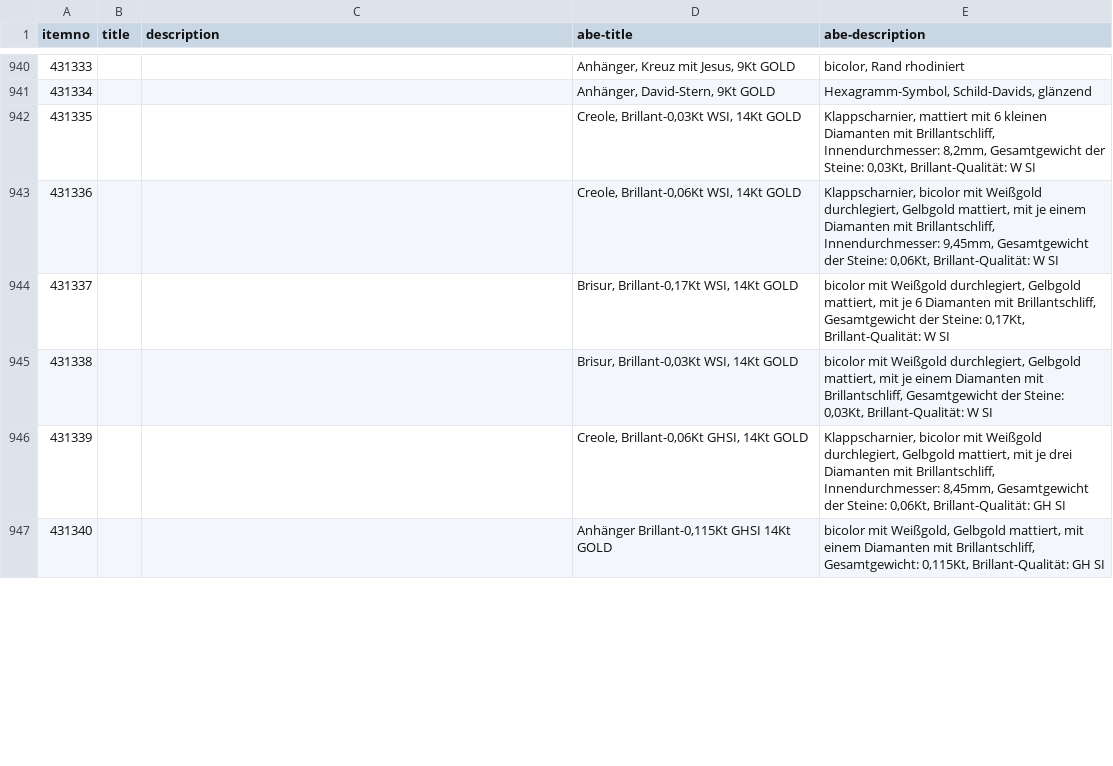
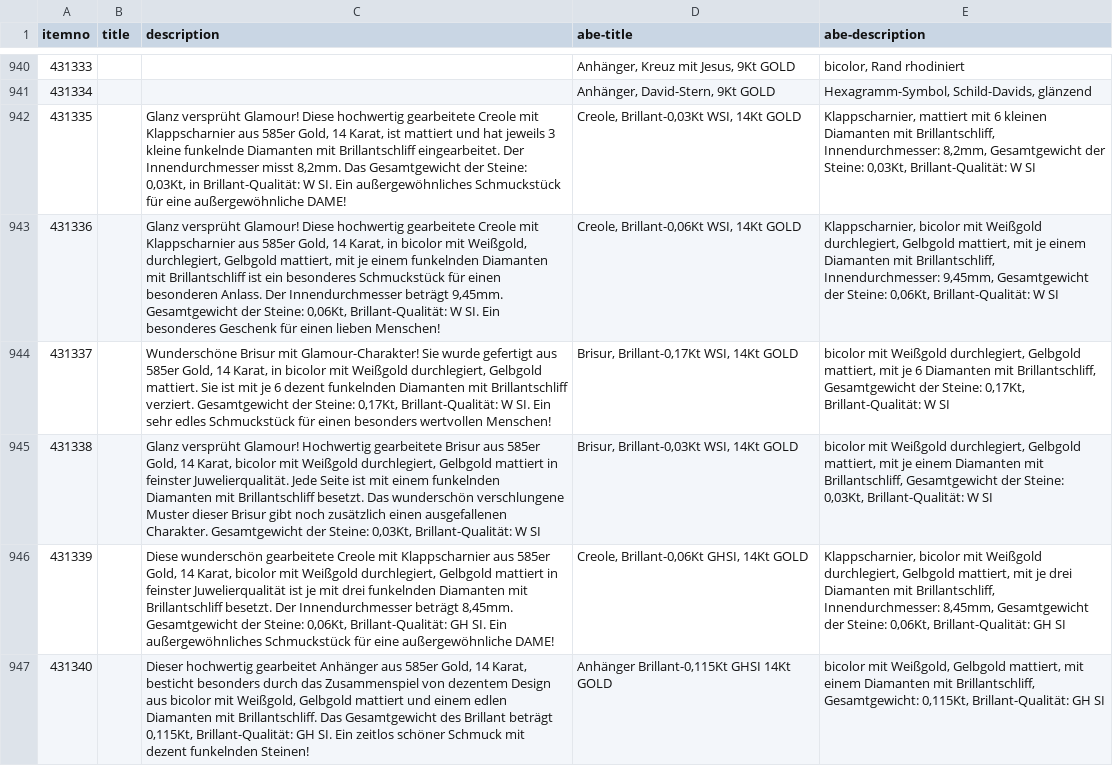
Before and after one commit to cbs68/products, a CSV file: de/gold.csv, drawn as a sheet; only a part is shown, gaps mark what is left out; the diff covers the shown part only; the diff names each change by its address in the sheet, - before the commit and + after, or states it on an @@ line.

Commit message:
Update products 221014

```diff
--- a/de/gold.csv
+++ b/de/gold.csv
-C942 (description): (empty)
+C942 (description): Glanz versprüht Glamour! Diese hochwertig gearbeitete Creole mit Klappscharnier aus 585er Gold, 14 Karat, ist mattiert und hat jeweils 3 kleine funkelnde Diamanten mit Brillantschliff eingearbeitet. Der Innendurchmesser misst 8,2mm. Das Gesamtgewicht der Steine: 0,03Kt, in Brillant-Qualität: W SI. Ein außergewöhnliches Schmuckstück für eine außergewöhnliche DAME!
-C943 (description): (empty)
+C943 (description): Glanz versprüht Glamour! Diese hochwertig gearbeitete Creole mit Klappscharnier aus 585er Gold, 14 Karat, in bicolor mit Weißgold, durchlegiert, Gelbgold mattiert, mit je einem funkelnden Diamanten mit Brillantschliff ist ein besonderes Schmuckstück für einen besonderen Anlass. Der Innendurchmesser beträgt 9,45mm. Gesamtgewicht der Steine: 0,06Kt, Brillant-Qualität: W SI. Ein besonderes Geschenk für einen lieben Menschen!
-C944 (description): (empty)
+C944 (description): Wunderschöne Brisur mit Glamour-Charakter! Sie wurde gefertigt aus 585er Gold, 14 Karat, in bicolor mit Weißgold durchlegiert, Gelbgold mattiert. Sie ist mit je 6 dezent funkelnden Diamanten mit Brillantschliff verziert. Gesamtgewicht der Steine: 0,17Kt, Brillant-Qualität: W SI. Ein sehr edles Schmuckstück für einen besonders wertvollen Menschen!
-C945 (description): (empty)
+C945 (description): Glanz versprüht Glamour! Hochwertig gearbeitete Brisur aus 585er Gold, 14 Karat, bicolor mit Weißgold durchlegiert, Gelbgold mattiert in feinster Juwelierqualität. Jede Seite ist mit einem funkelnden Diamanten mit Brillantschliff besetzt. Das wunderschön verschlungene Muster dieser Brisur gibt noch zusätzlich einen ausgefallenen Charakter. Gesamtgewicht der Steine: 0,03Kt, Brillant-Qualität: W SI
-C946 (description): (empty)
+C946 (description): Diese wunderschön gearbeitete Creole mit Klappscharnier aus 585er Gold, 14 Karat, bicolor mit Weißgold durchlegiert, Gelbgold mattiert in feinster Juwelierqualität ist je mit drei funkelnden Diamanten mit Brillantschliff besetzt. Der Innendurchmesser beträgt 8,45mm. Gesamtgewicht der Steine: 0,06Kt, Brillant-Qualität: GH SI. Ein außergewöhnliches Schmuckstück für eine außergewöhnliche DAME!
-C947 (description): (empty)
+C947 (description): Dieser hochwertig gearbeitet Anhänger aus 585er Gold, 14 Karat, besticht besonders durch das Zusammenspiel von dezentem Design aus bicolor mit Weißgold, Gelbgold mattiert und einem edlen Diamanten mit Brillantschliff. Das Gesamtgewicht des Brillant beträgt 0,115Kt, Brillant-Qualität: GH SI. Ein zeitlos schöner Schmuck mit dezent funkelnden Steinen!
```
Also changed, not shown: 5 edited cells elsewhere in this file.
